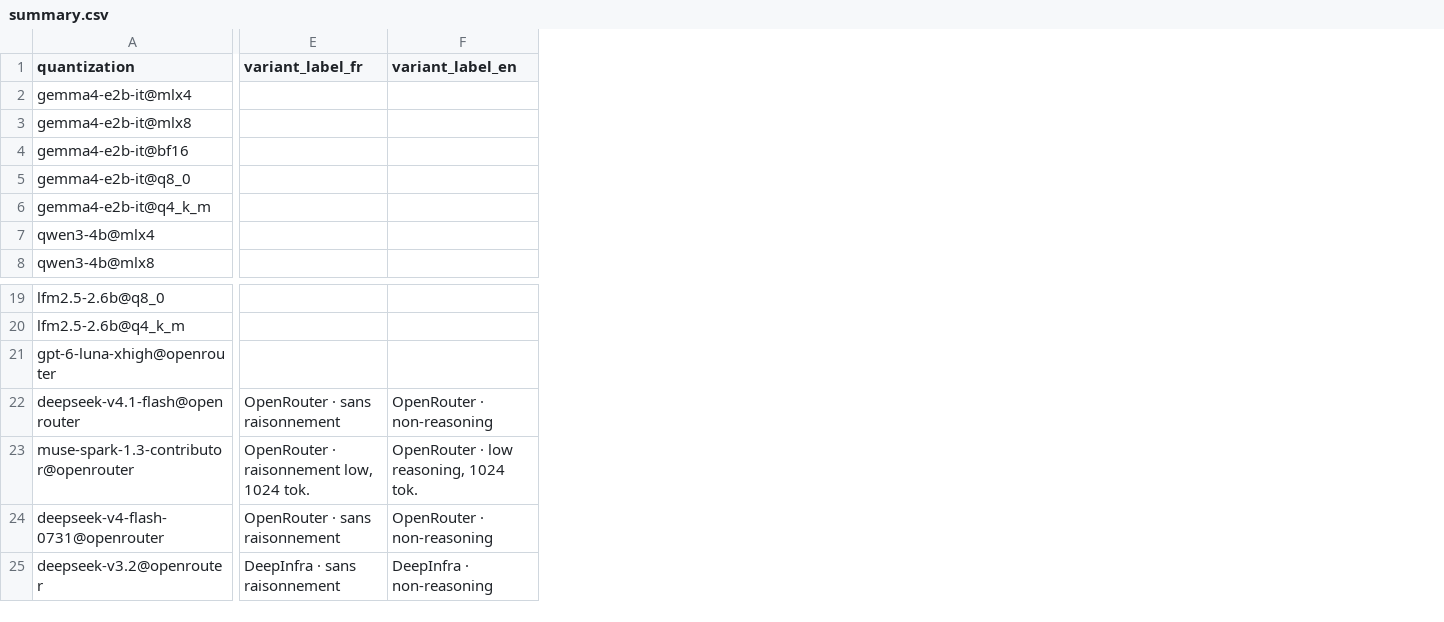
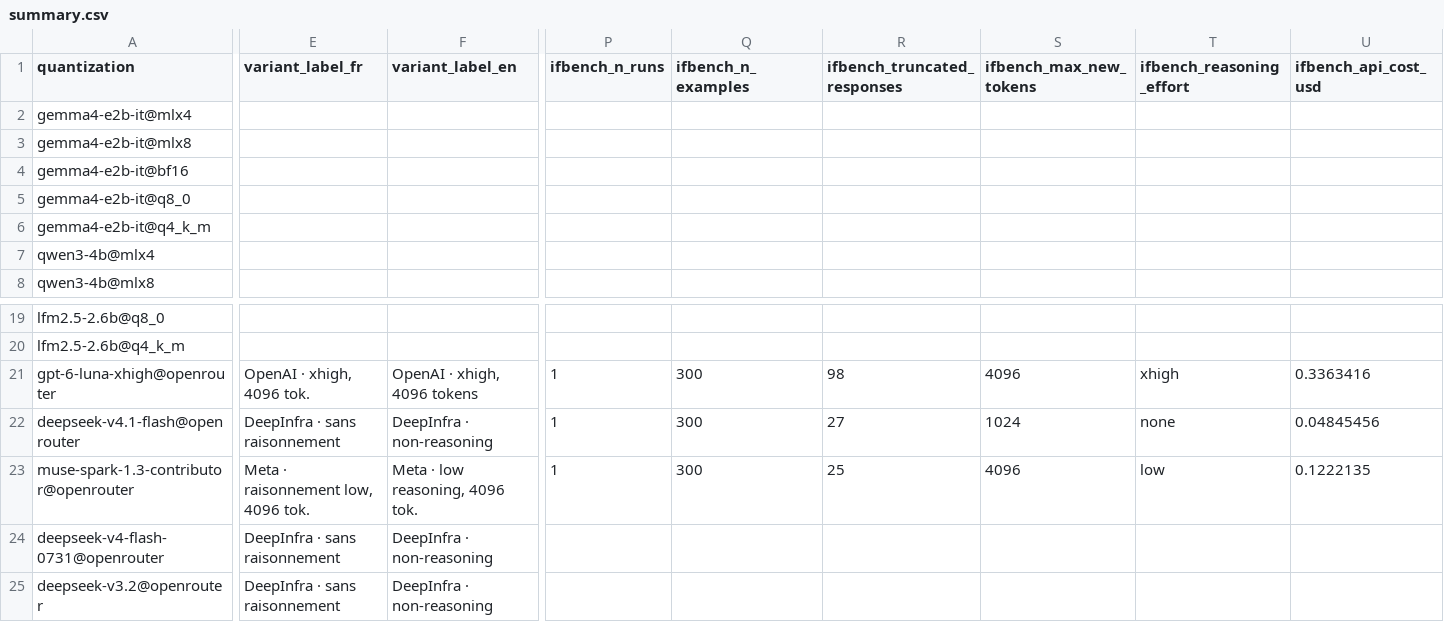
Before and after one commit to EthanCarollo/quantization-bench, a CSV file: results/summary.csv, drawn as a sheet; only a part is shown, gaps mark what is left out; the diff covers the shown part only; the diff names each change by its address in the sheet, - before the commit and + after, or states it on an @@ line.

Commit message:
feat(bench): publish IFBench scores

```diff
--- a/results/summary.csv
+++ b/results/summary.csv
+column P (ifbench_n_runs), rows 21-23: all 1
+column Q (ifbench_n_examples), rows 21-23: all 300
+column R (ifbench_truncated_responses), rows 21-23: 98 | 27 | 25
+column S (ifbench_max_new_tokens), rows 21-23: 4096 | 1024 | 4096
+column T (ifbench_reasoning_effort), rows 21-23: xhigh | none | low
+column U (ifbench_api_cost_usd), rows 21-23: 0.3363416 | 0.04845456 | 0.1222135
-E21 (variant_label_fr): (empty)
+E21 (variant_label_fr): OpenAI · xhigh, 4096 tok.
-F21 (variant_label_en): (empty)
+F21 (variant_label_en): OpenAI · xhigh, 4096 tokens
-E22 (variant_label_fr): OpenRouter · sans raisonnement
+E22 (variant_label_fr): DeepInfra · sans raisonnement
-F22 (variant_label_en): OpenRouter · non-reasoning
+F22 (variant_label_en): DeepInfra · non-reasoning
-E23 (variant_label_fr): OpenRouter · raisonnement low, 1024 tok.
+E23 (variant_label_fr): Meta · raisonnement low, 4096 tok.
-F23 (variant_label_en): OpenRouter · low reasoning, 1024 tok.
+F23 (variant_label_en): Meta · low reasoning, 4096 tok.
-E24 (variant_label_fr): OpenRouter · sans raisonnement
+E24 (variant_label_fr): DeepInfra · sans raisonnement
-F24 (variant_label_en): OpenRouter · non-reasoning
+F24 (variant_label_en): DeepInfra · non-reasoning
```
Also changed, not shown: 3 edited cells elsewhere in this file, 13 other files.
